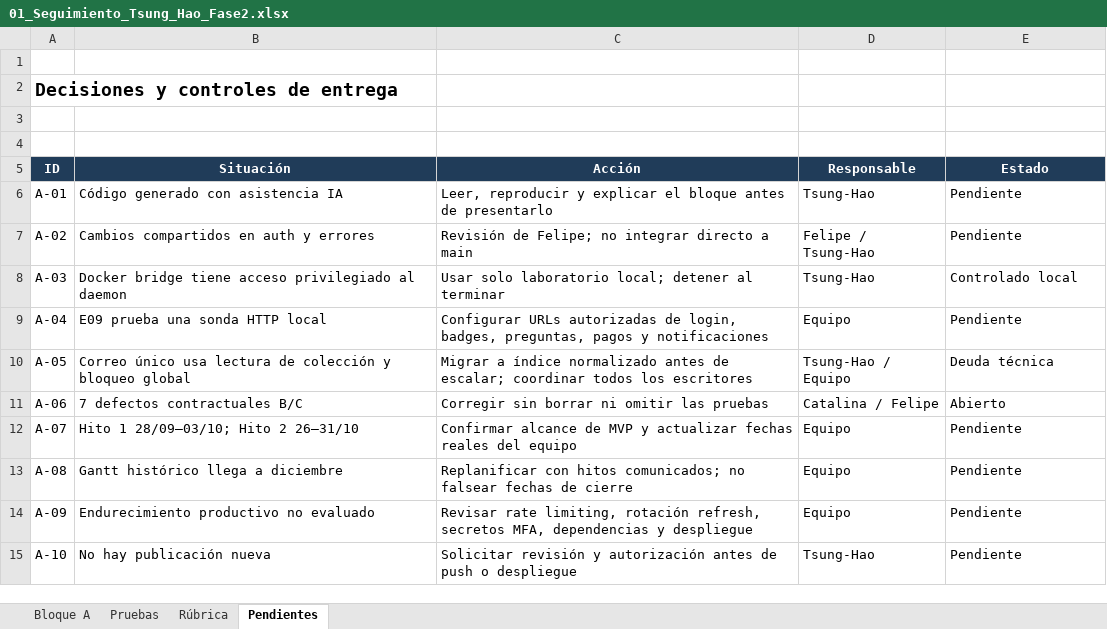
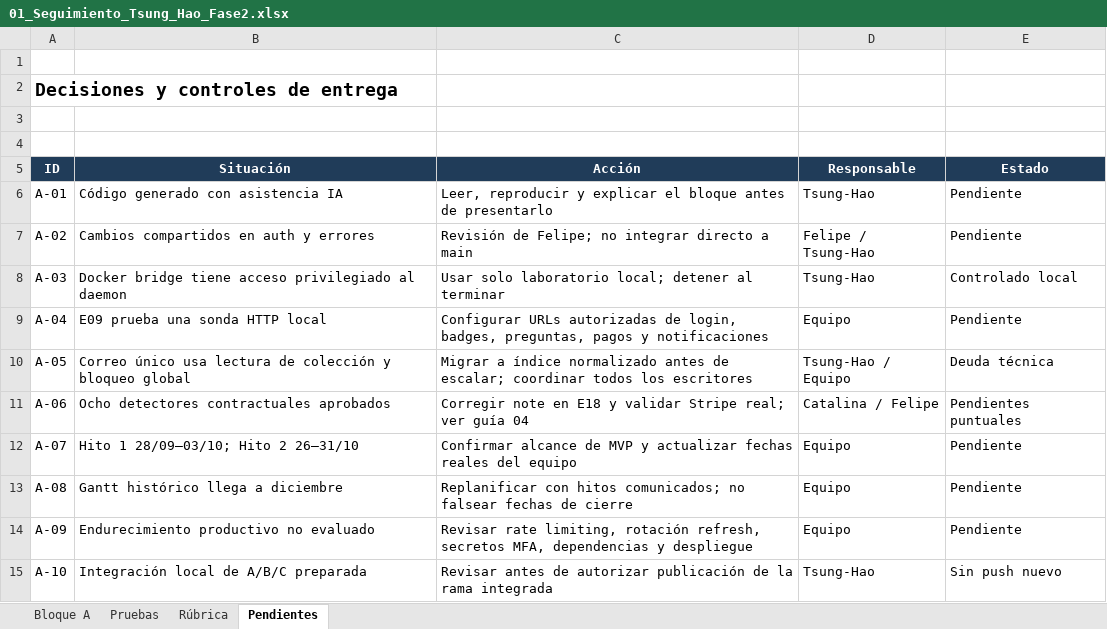
Before and after one commit to tsddds/aprueba-admin-app, an Excel workbook: docs/seguimiento/01_Seguimiento_Tsung_Hao_Fase2.xlsx, sheet Pendientes, drawn as a sheet; values as stored, in another font and other column widths than the file's, no borders; the diff names each change by its address in the sheet, - before the commit and + after, or states it on an @@ line.

```diff
--- a/docs/seguimiento/01_Seguimiento_Tsung_Hao_Fase2.xlsx (sheet Pendientes)
+++ b/docs/seguimiento/01_Seguimiento_Tsung_Hao_Fase2.xlsx (sheet Pendientes)
-B11 (Situación): 7 defectos contractuales B/C
+B11 (Situación): Ocho detectores contractuales aprobados
-C11 (Acción): Corregir sin borrar ni omitir las pruebas
+C11 (Acción): Corregir note en E18 y validar Stripe real; ver guía 04
-E11 (Estado): Abierto
+E11 (Estado): Pendientes puntuales
-B15 (Situación): No hay publicación nueva
+B15 (Situación): Integración local de A/B/C preparada
-C15 (Acción): Solicitar revisión y autorización antes de push o despliegue
+C15 (Acción): Revisar antes de autorizar publicación de la rama integrada
-E15 (Estado): Pendiente
+E15 (Estado): Sin push nuevo
```
Also changed, not shown: sheet Pruebas, sheet Bloque A, sheet Rúbrica, formulas that keep their value, docs/seguimiento/02_Backlogs_RAID_Decisiones_y_Cambios_Fase2.xlsx, docs/seguimiento/03_Plan_Trabajo_Carta_Gantt_y_RACI_Fase2.xlsx, 34 other files.
